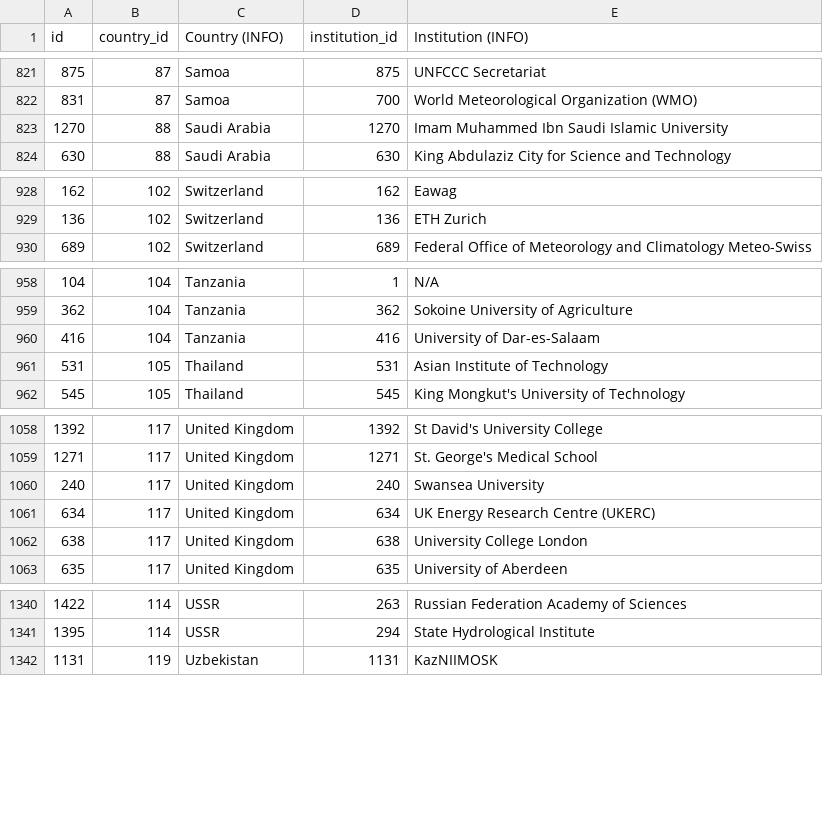
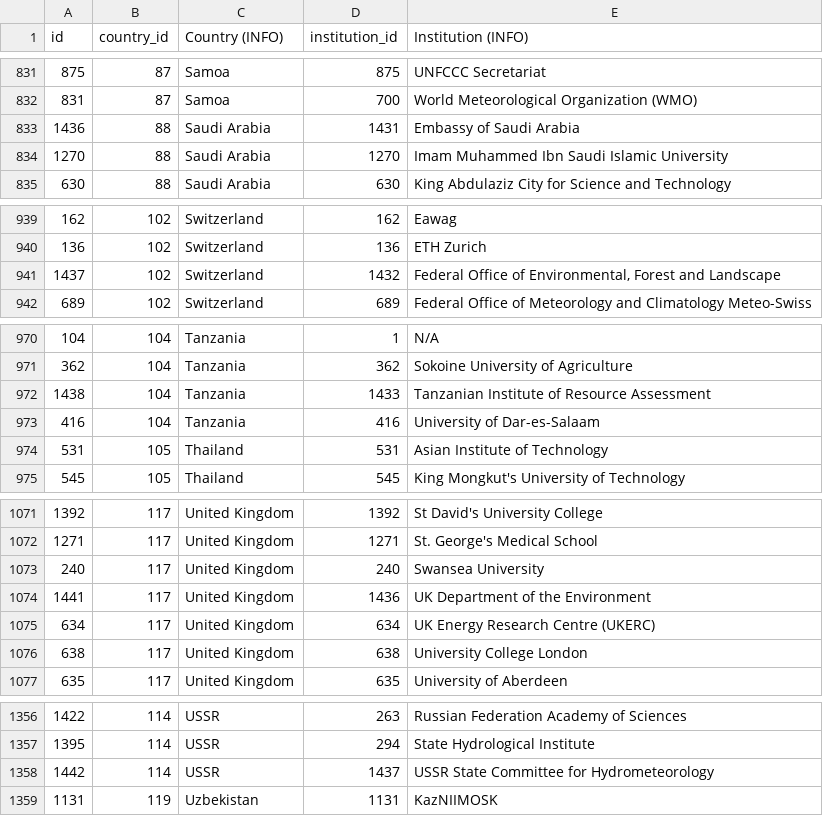
Before and after one commit to eric-brechemier/ipcc-database, a CSV file: data/institution_countries.csv, drawn as a sheet; only a part is shown, gaps mark what is left out; the diff covers the shown part only.

```diff
--- a/data/institution_countries.csv
+++ b/data/institution_countries.csv
@@ -822,2 +832,3 @@ id,country_id,Country (INFO),institution_id,Institution (INFO)
 831,87,Samoa,700,World Meteorological Organization (WMO)
+1436,88,Saudi Arabia,1431,Embassy of Saudi Arabia
 1270,88,Saudi Arabia,1270,Imam Muhammed Ibn Saudi Islamic University
@@ -929,2 +940,3 @@ id,country_id,Country (INFO),institution_id,Institution (INFO)
 136,102,Switzerland,136,ETH Zurich
+1437,102,Switzerland,1432,"Federal Office of Environmental, Forest and Landscape"
 689,102,Switzerland,689,Federal Office of Meteorology and Climatology Meteo-Swiss
@@ -959,2 +971,3 @@ id,country_id,Country (INFO),institution_id,Institution (INFO)
 362,104,Tanzania,362,Sokoine University of Agriculture
+1438,104,Tanzania,1433,Tanzanian Institute of Resource Assessment
 416,104,Tanzania,416,University of Dar-es-Salaam
@@ -1060,2 +1073,3 @@ id,country_id,Country (INFO),institution_id,Institution (INFO)
 240,117,United Kingdom,240,Swansea University
+1441,117,United Kingdom,1436,UK Department of the Environment
 634,117,United Kingdom,634,UK Energy Research Centre (UKERC)
@@ -1341,2 +1357,3 @@ id,country_id,Country (INFO),institution_id,Institution (INFO)
 1395,114,USSR,294,State Hydrological Institute
+1442,114,USSR,1437,USSR State Committee for Hydrometeorology
 1131,119,Uzbekistan,1131,KazNIIMOSK
```
Also changed, not shown: 12 added rows elsewhere in this file.
